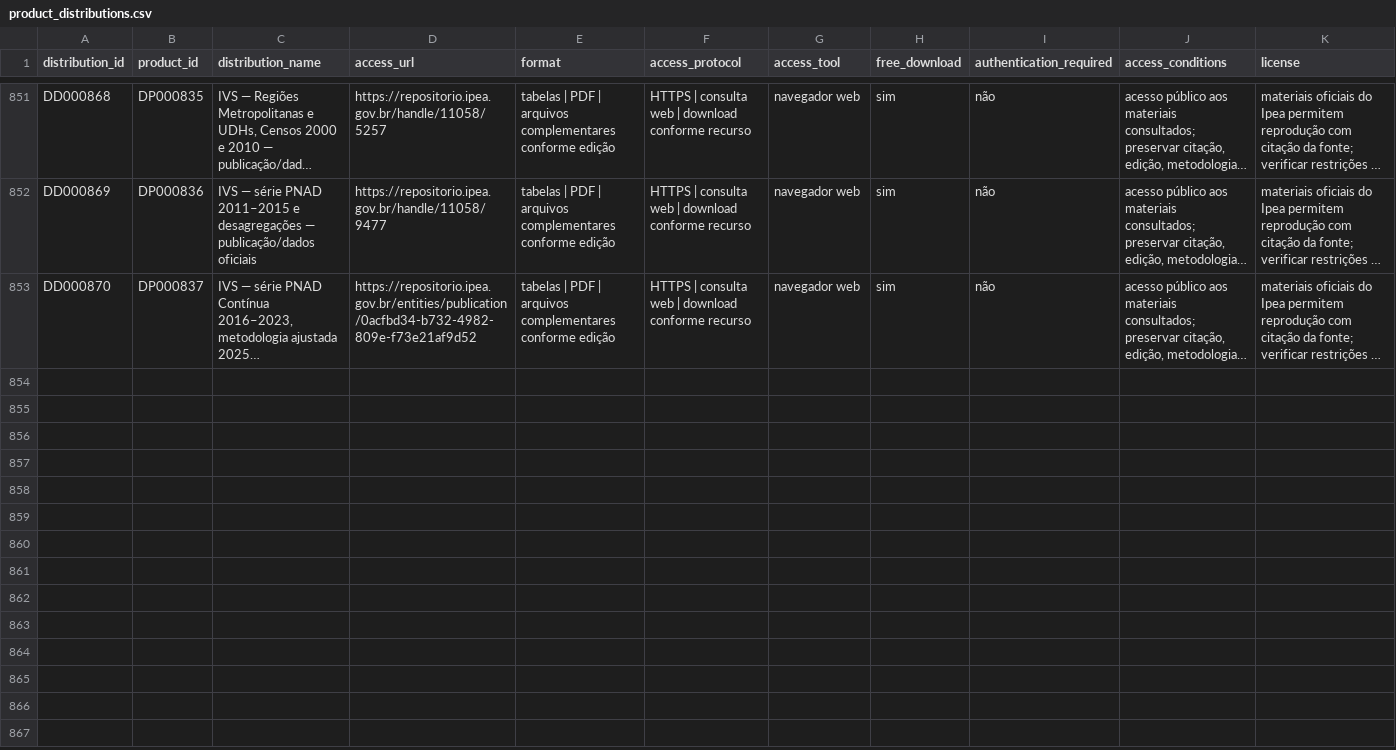
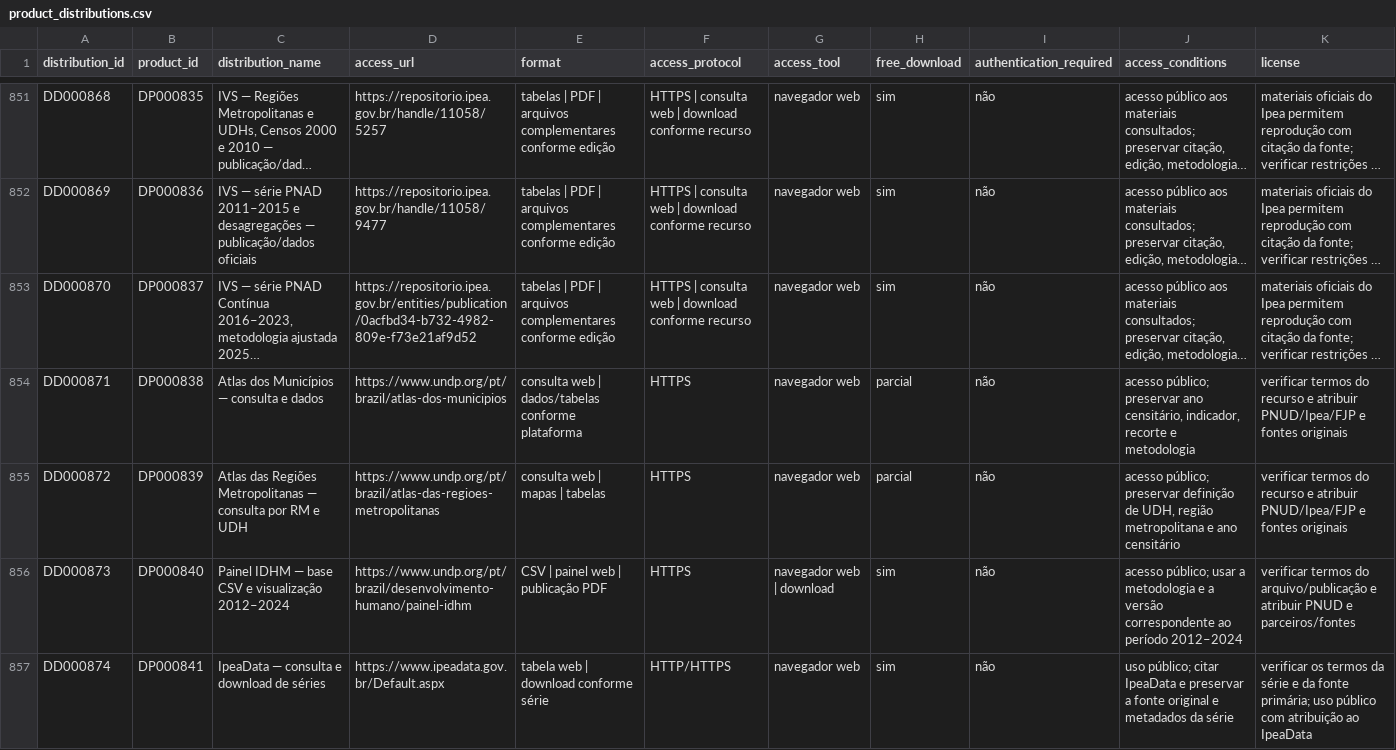
Before and after one commit to Ian-loc/vitrineciencia, a CSV file: data/product_distributions.csv, drawn as a sheet; only a part is shown, gaps mark what is left out; long unchanged cells end in …; rows hold the shown columns only; the diff names each change by its address in the sheet, - before the commit and + after, or states it on an @@ line.

```diff
--- a/data/product_distributions.csv
+++ b/data/product_distributions.csv
+row 854: DD000871 | DP000838 | Atlas dos Municípios — consulta e dados | https://www.undp.org/pt/brazil/atlas-dos-municipios | consulta web | dados/tabelas conforme plataforma | HTTPS | navegador web | parcial | não | acesso público; preservar ano censitário, indicador, recorte e metodologia | verificar termos do recurso e atribuir PNUD/Ipea/FJP e fontes originais
+row 855: DD000872 | DP000839 | Atlas das Regiões Metropolitanas — consulta por RM e UDH | https://www.undp.org/pt/brazil/atlas-das-regioes-metropolitanas | consulta web | mapas | tabelas | HTTPS | navegador web | parcial | não | acesso público; preservar definição de UDH, região metropolitana e ano censitário | verificar termos do recurso e atribuir PNUD/Ipea/FJP e fontes originais
+row 856: DD000873 | DP000840 | Painel IDHM — base CSV e visualização 2012–2024 | https://www.undp.org/pt/brazil/desenvolvimento-humano/painel-idhm | CSV | painel web | publicação PDF | HTTPS | navegador web | download | sim | não | acesso público; usar a metodologia e a versão correspondente ao período 2012–2024 | verificar termos do arquivo/publicação e atribuir PNUD e parceiros/fontes
+row 857: DD000874 | DP000841 | IpeaData — consulta e download de séries | https://www.ipeadata.gov.br/Default.aspx | tabela web | download conforme série | HTTP/HTTPS | navegador web | sim | não | uso público; citar IpeaData e preservar a fonte original e metadados da série | verificar os termos da série e da fonte primária; uso público com atribuição ao IpeaData
```
Also changed, not shown: data/data_products.csv, data/data_resources.csv, 3 other files.
